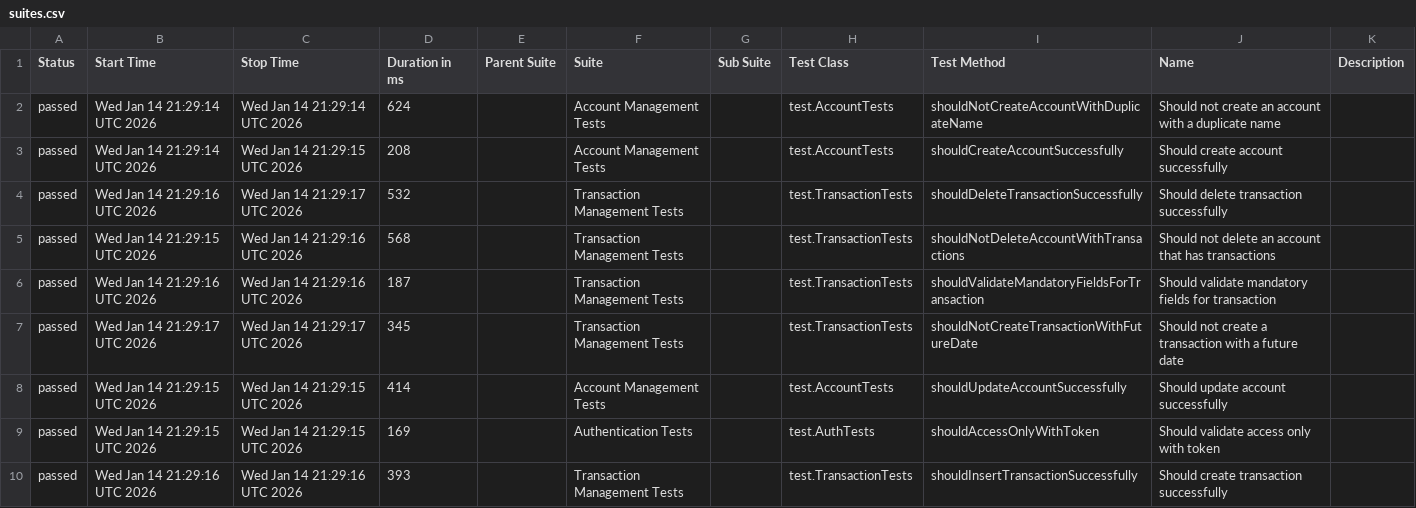
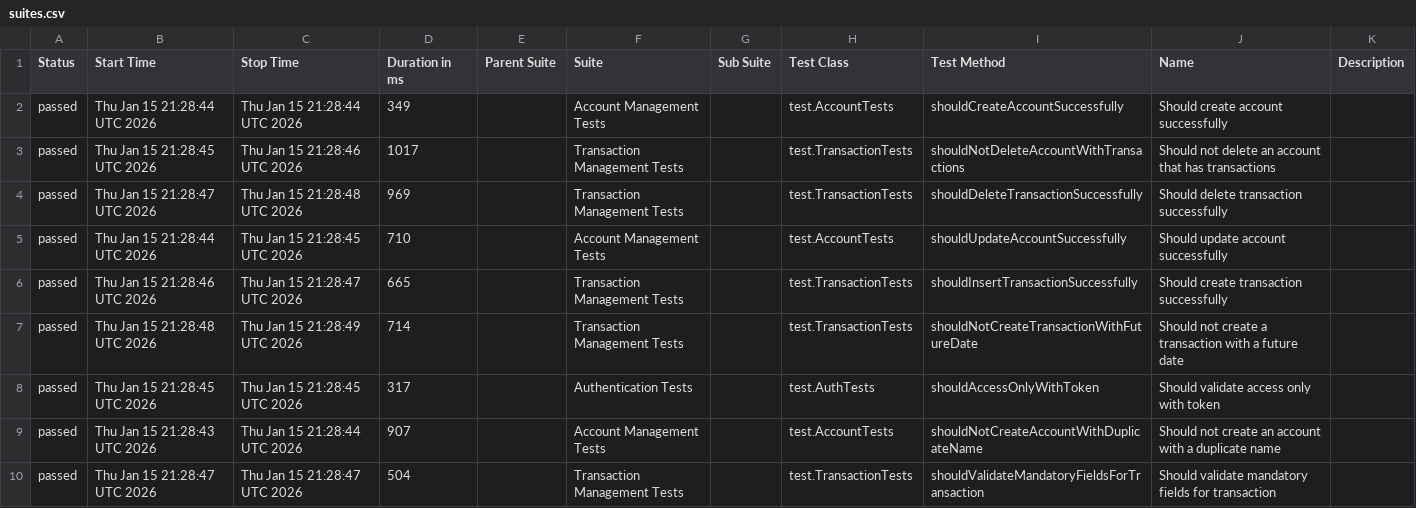
Before and after one commit to JosinaldoGJunior/java-automation-api, a CSV file: data/suites.csv, drawn as a sheet.

```diff
--- a/data/suites.csv
+++ b/data/suites.csv
@@ -1,10 +1,10 @@
 "Status","Start Time","Stop Time","Duration in ms","Parent Suite","Suite","Sub Suite","Test Class","Test Method","Name","Description"
-"passed","Wed Jan 14 21:29:14 UTC 2026","Wed Jan 14 21:29:14 UTC 2026","624","","Account Management Tests","","test.AccountTests","shouldNotCreateAccountWithDuplicateName","Should not create an account with a duplicate name",""
-"passed","Wed Jan 14 21:29:14 UTC 2026","Wed Jan 14 21:29:15 UTC 2026","208","","Account Management Tests","","test.AccountTests","shouldCreateAccountSuccessfully","Should create account successfully",""
-"passed","Wed Jan 14 21:29:16 UTC 2026","Wed Jan 14 21:29:17 UTC 2026","532","","Transaction Management Tests","","test.TransactionTests","shouldDeleteTransactionSuccessfully","Should delete transaction successfully",""
-"passed","Wed Jan 14 21:29:15 UTC 2026","Wed Jan 14 21:29:16 UTC 2026","568","","Transaction Management Tests","","test.TransactionTests","shouldNotDeleteAccountWithTransactions","Should not delete an account that has transactions",""
-"passed","Wed Jan 14 21:29:16 UTC 2026","Wed Jan 14 21:29:16 UTC 2026","187","","Transaction Management Tests","","test.TransactionTests","shouldValidateMandatoryFieldsForTransaction","Should validate mandatory fields for transaction",""
-"passed","Wed Jan 14 21:29:17 UTC 2026","Wed Jan 14 21:29:17 UTC 2026","345","","Transaction Management Tests","","test.TransactionTests","shouldNotCreateTransactionWithFutureDate","Should not create a transaction with a future date",""
-"passed","Wed Jan 14 21:29:15 UTC 2026","Wed Jan 14 21:29:15 UTC 2026","414","","Account Management Tests","","test.AccountTests","shouldUpdateAccountSuccessfully","Should update account successfully",""
-"passed","Wed Jan 14 21:29:15 UTC 2026","Wed Jan 14 21:29:15 UTC 2026","169","","Authentication Tests","","test.AuthTests","shouldAccessOnlyWithToken","Should validate access only with token",""
-"passed","Wed Jan 14 21:29:16 UTC 2026","Wed Jan 14 21:29:16 UTC 2026","393","","Transaction Management Tests","","test.TransactionTests","shouldInsertTransactionSuccessfully","Should create transaction successfully",""
+"passed","Thu Jan 15 21:28:44 UTC 2026","Thu Jan 15 21:28:44 UTC 2026","349","","Account Management Tests","","test.AccountTests","shouldCreateAccountSuccessfully","Should create account successfully",""
+"passed","Thu Jan 15 21:28:45 UTC 2026","Thu Jan 15 21:28:46 UTC 2026","1017","","Transaction Management Tests","","test.TransactionTests","shouldNotDeleteAccountWithTransactions","Should not delete an account that has transactions",""
+"passed","Thu Jan 15 21:28:47 UTC 2026","Thu Jan 15 21:28:48 UTC 2026","969","","Transaction Management Tests","","test.TransactionTests","shouldDeleteTransactionSuccessfully","Should delete transaction successfully",""
+"passed","Thu Jan 15 21:28:44 UTC 2026","Thu Jan 15 21:28:45 UTC 2026","710","","Account Management Tests","","test.AccountTests","shouldUpdateAccountSuccessfully","Should update account successfully",""
+"passed","Thu Jan 15 21:28:46 UTC 2026","Thu Jan 15 21:28:47 UTC 2026","665","","Transaction Management Tests","","test.TransactionTests","shouldInsertTransactionSuccessfully","Should create transaction successfully",""
+"passed","Thu Jan 15 21:28:48 UTC 2026","Thu Jan 15 21:28:49 UTC 2026","714","","Transaction Management Tests","","test.TransactionTests","shouldNotCreateTransactionWithFutureDate","Should not create a transaction with a future date",""
+"passed","Thu Jan 15 21:28:45 UTC 2026","Thu Jan 15 21:28:45 UTC 2026","317","","Authentication Tests","","test.AuthTests","shouldAccessOnlyWithToken","Should validate access only with token",""
+"passed","Thu Jan 15 21:28:43 UTC 2026","Thu Jan 15 21:28:44 UTC 2026","907","","Account Management Tests","","test.AccountTests","shouldNotCreateAccountWithDuplicateName","Should not create an account with a duplicate name",""
+"passed","Thu Jan 15 21:28:47 UTC 2026","Thu Jan 15 21:28:47 UTC 2026","504","","Transaction Management Tests","","test.TransactionTests","shouldValidateMandatoryFieldsForTransaction","Should validate mandatory fields for transaction",""
```
Also changed, not shown: 31 other files.
